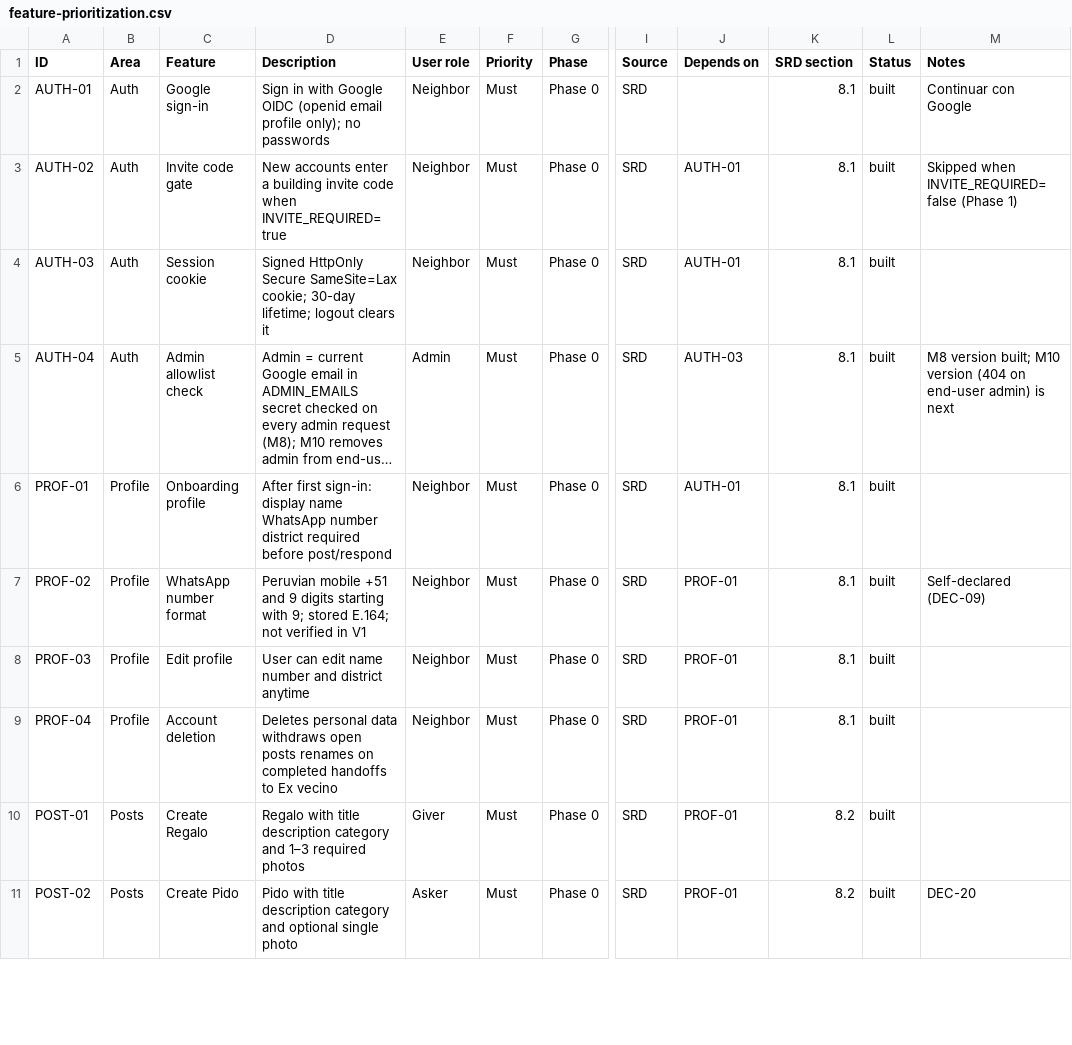
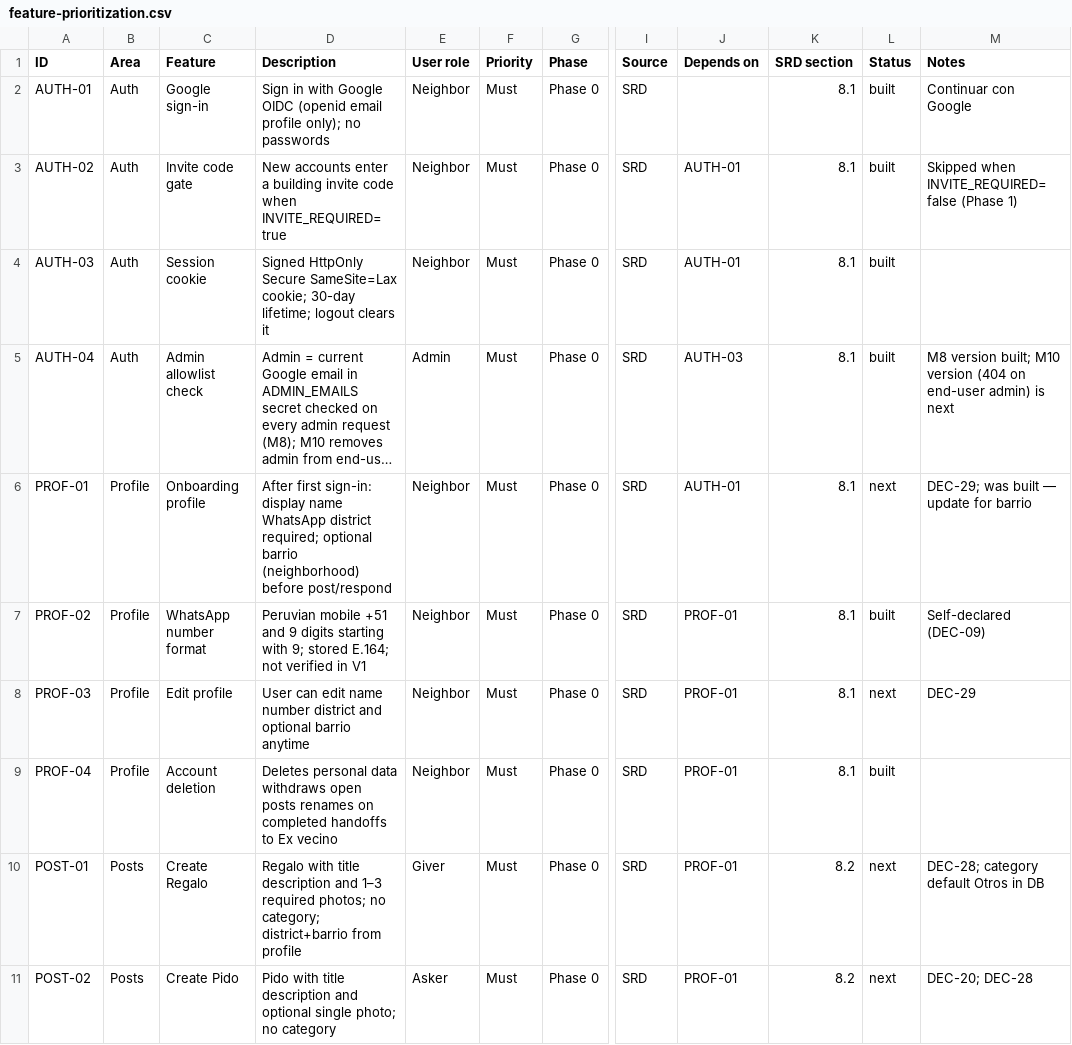
Before and after one commit to micaelablondet/buy-nothing-peru, a CSV file: docs/feature-prioritization.csv, drawn as a sheet; only a part is shown, gaps mark what is left out; long unchanged cells end in …; the diff covers the shown part only; the diff names each change by its address in the sheet, - before the commit and + after, or states it on an @@ line.

```diff
--- a/docs/feature-prioritization.csv
+++ b/docs/feature-prioritization.csv
-D6 (Description): …name WhatsApp number district required before post/respond
+D6 (Description): …name WhatsApp district required; optional barrio (neighborhood) before post/respond
-L6 (Status): built
+L6 (Status): next
-M6 (Notes): (empty)
+M6 (Notes): DEC-29; was built — update for barrio
-D8 (Description): …name number and district anytime
+D8 (Description): …name number district and optional barrio anytime
-L8 (Status): built
+L8 (Status): next
-M8 (Notes): (empty)
+M8 (Notes): DEC-29
-D10 (Description): …title description category and 1–3 required photos
+D10 (Description): …title description and 1–3 required photos; no category; district+barrio from profile
-L10:L11 (Status): built
+L10:L11 (Status): next
-M10 (Notes): (empty)
+M10 (Notes): DEC-28; category default Otros in DB
-D11 (Description): …title description category and optional single photo
+D11 (Description): …title description and optional single photo; no category
-M11 (Notes): DEC-20
+M11 (Notes): DEC-20; DEC-28
```
Also changed, not shown: 1 added row and 21 edited cells elsewhere in this file, 4 other files.
